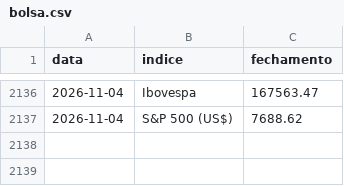
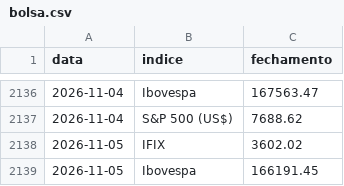
Before and after one commit to pietrosalvador5-boop/painel-previmpa, a CSV file: dados/bolsa.csv, drawn as a sheet; only a part is shown, gaps mark what is left out; the diff names each change by its address in the sheet, - before the commit and + after, or states it on an @@ line.

```diff
--- a/dados/bolsa.csv
+++ b/dados/bolsa.csv
+row 2138: 2026-11-05 | IFIX | 3602.02
+row 2139: 2026-11-05 | Ibovespa | 166191.45
```
Also changed, not shown: dados/ettj.csv, dados/ima.csv, 2 other files.
